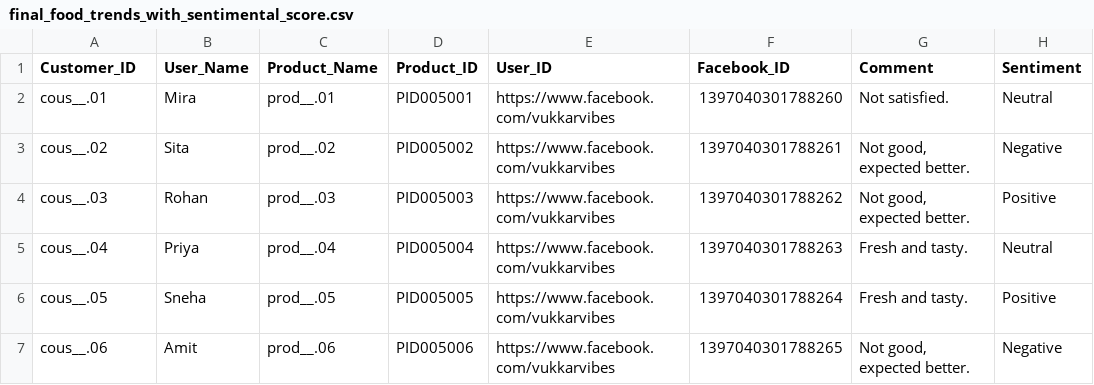
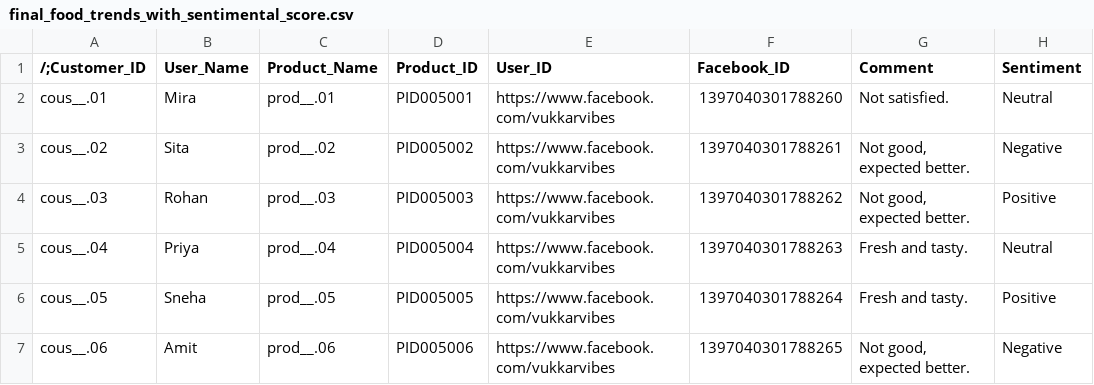
Before and after one commit to omsribehera/Apify_Food-_Trends_Facebook-Datasets, a CSV file: Facebook_Unstructure_Data/final_food_trends_with_sentimental_score.csv, drawn as a sheet; only a part is shown; the diff names each change by its address in the sheet, - before the commit and + after, or states it on an @@ line.

```diff
--- a/Facebook_Unstructure_Data/final_food_trends_with_sentimental_score.csv
+++ b/Facebook_Unstructure_Data/final_food_trends_with_sentimental_score.csv
-A1: Customer_ID
+A1: /;Customer_ID
```
